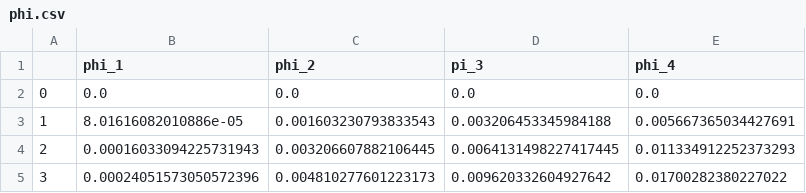
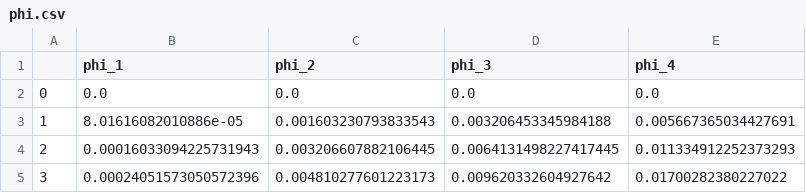
Before and after one commit to BrightenTheWorld/01_Project, a CSV file: phi.csv, drawn as a sheet; only a part is shown.

Commit message:
Update phi.csv

```diff
--- a/phi.csv
+++ b/phi.csv
@@ -1,2 +1,2 @@
-,phi_1,phi_2,pi_3,phi_4
+,phi_1,phi_2,phi_3,phi_4
 0,0.0,0.0,0.0,0.0
```
